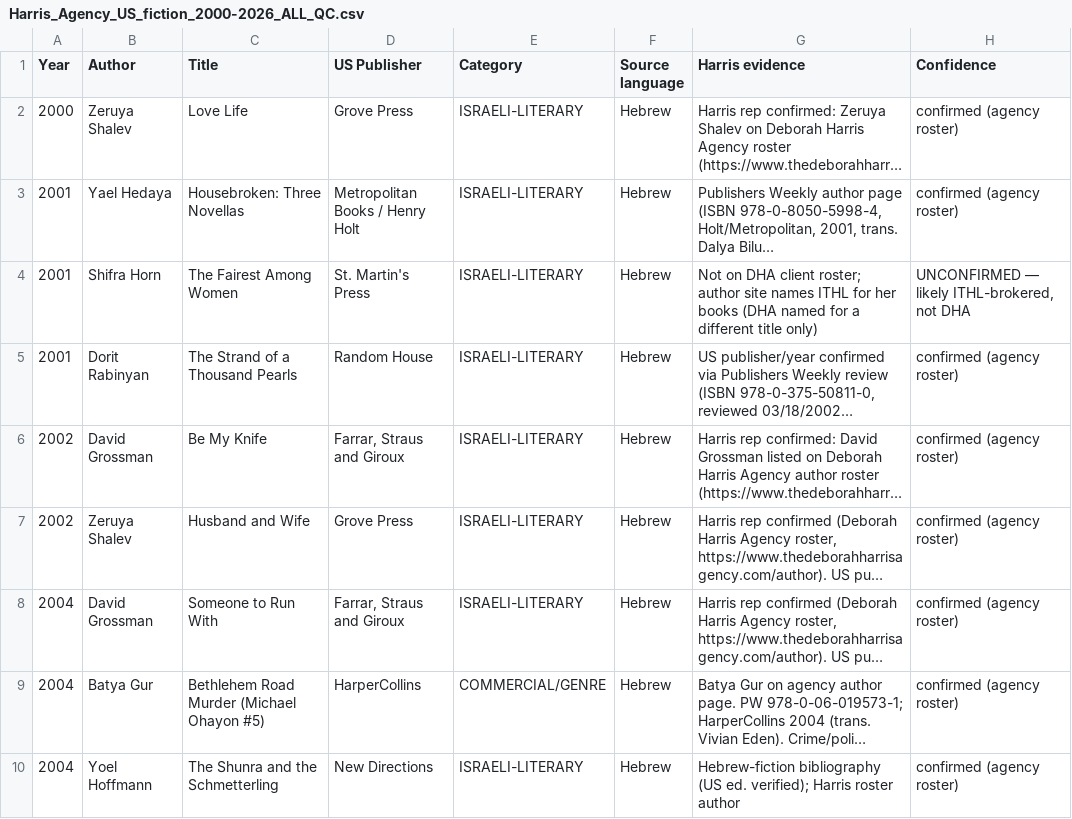
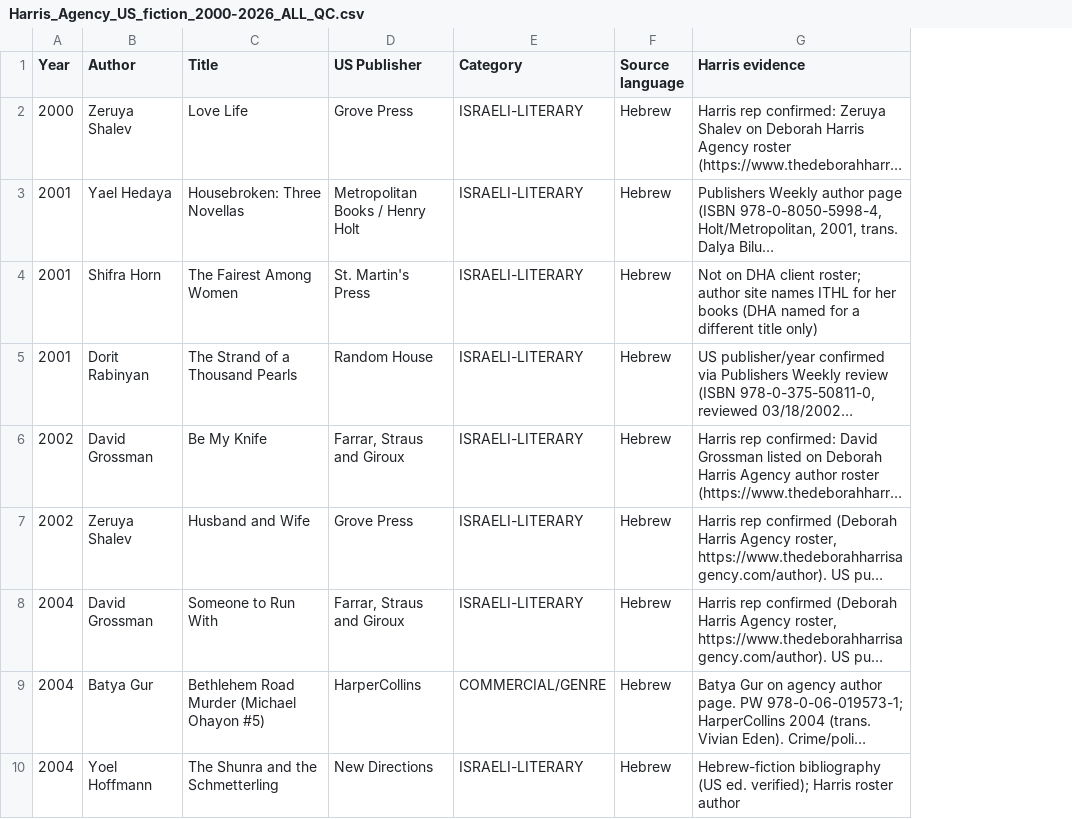
Before and after one commit to sinykin/deborah-harris-agency-us-editions, a CSV file: Harris_Agency_US_fiction_2000-2026_ALL_QC.csv, drawn as a sheet; only a part is shown; long unchanged cells end in …; the diff names each change by its address in the sheet, - before the commit and + after, or states it on an @@ line.

Commit message:
Remove Confidence column

```diff
--- a/Harris_Agency_US_fiction_2000-2026_ALL_QC.csv
+++ b/Harris_Agency_US_fiction_2000-2026_ALL_QC.csv
-column H (Confidence), rows 2-10: confirmed (agency roster) | confirmed (agency roster) | UNCONFIRMED — likely ITHL-brokered, not DHA | confirmed (agency roster) | confirmed (agency roster) | confirmed (agency roster) | confirmed (agency roster) | confirmed (agency roster) | confirmed (agency roster)
```
